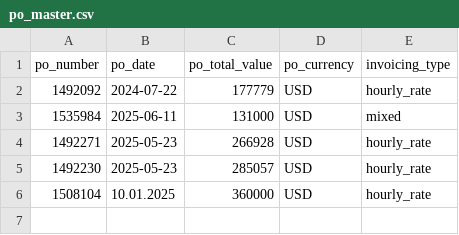
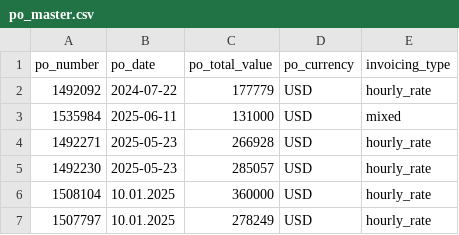
Before and after one commit to Zakarneh86/AutoInvoice, a CSV file: Tables/po_master.csv, drawn as a sheet.

```diff
--- a/Tables/po_master.csv
+++ b/Tables/po_master.csv
@@ -6 +6,2 @@ po_number,po_date,po_total_value,po_currency,invoicing_type
 1508104,10.01.2025,360000,USD,hourly_rate
+1507797,10.01.2025,278249,USD,hourly_rate
```
Also changed, not shown: Tables/po_hourly_rates.csv, Tables/po_working_hours.csv.
